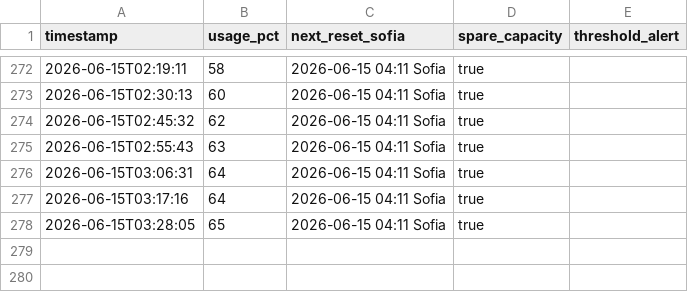
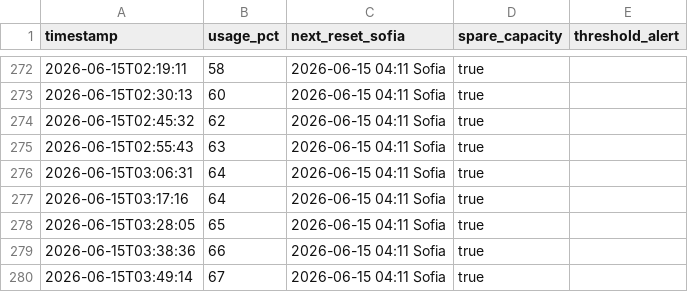
Before and after one commit to bot-io/programming, a CSV file: docs/Hermes/status/usage-history.csv, drawn as a sheet; only a part is shown, gaps mark what is left out.

```diff
--- a/docs/Hermes/status/usage-history.csv
+++ b/docs/Hermes/status/usage-history.csv
@@ -278 +278,3 @@ timestamp,usage_pct,next_reset_sofia,spare_capacity,threshold_alert
 2026-06-15T03:28:05,65,2026-06-15 04:11 Sofia,true,
+2026-06-15T03:38:36,66,2026-06-15 04:11 Sofia,true,
+2026-06-15T03:49:14,67,2026-06-15 04:11 Sofia,true,
```
Also changed, not shown: 3 other files.
